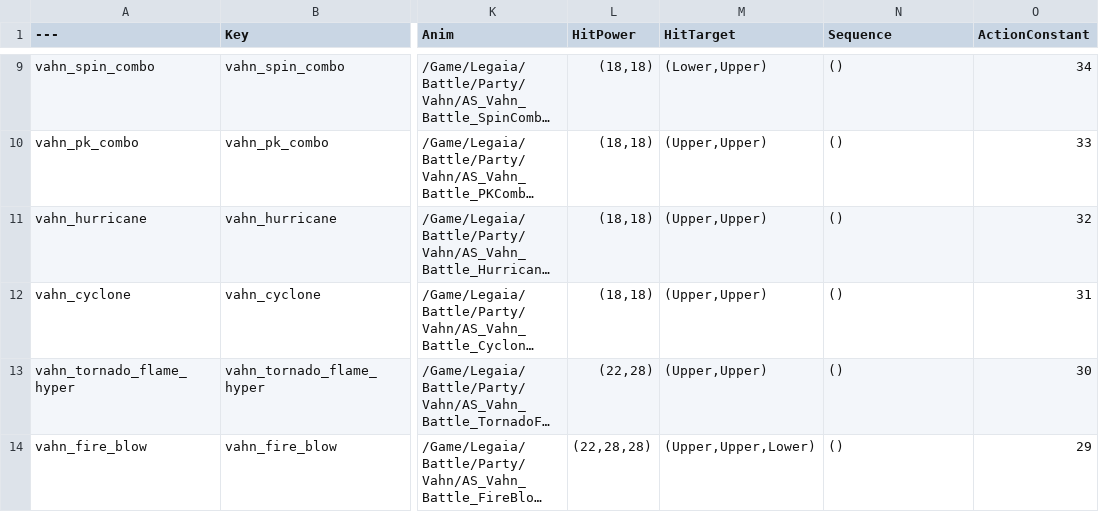
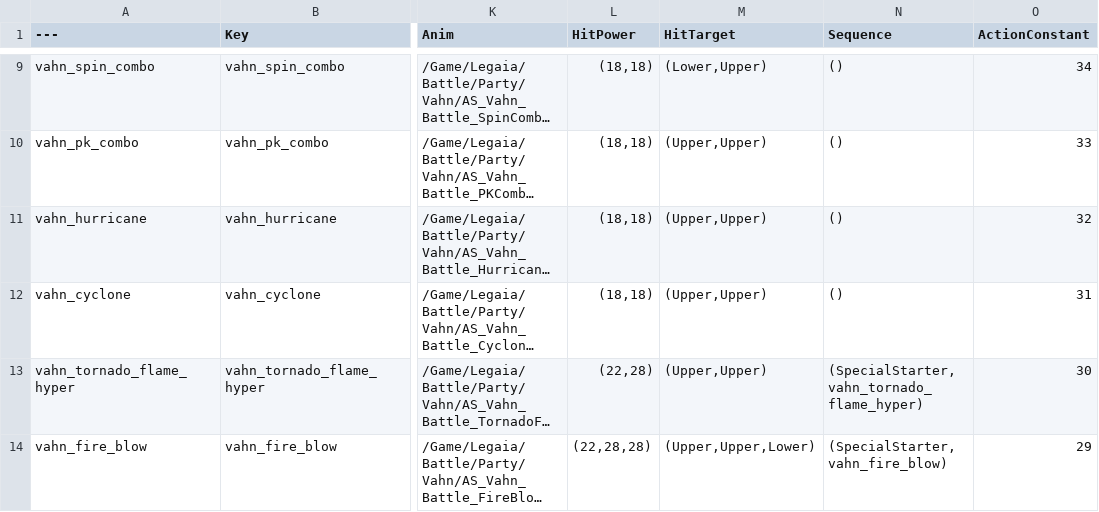
Before and after one commit to lixstudiosgames/JRPGFramework, a CSV file: Docs/Data/DT_Arts.csv, drawn as a sheet; only a part is shown, gaps mark what is left out; long unchanged cells end in …; the diff covers the shown part only; the diff names each change by its address in the sheet, - before the commit and + after, or states it on an @@ line.

Commit message:
feat: Arts played as the game stages them - shared sequence library, Chain Cut, Art tester
- UJRPGArtSequenceLibrary (Arts/JRPGArtSequence.h): a turn's clip queue
  from DT_Arts - a Regular's leading swings then ArtStarter + Art, a
  Hyper behind the SpecialStarter, a Super's Sequence with its first
  Art's swings, a Miracle's whole replacement; the game's speed scale
  per step (8 swings/starter, 4 Arts, 2 after the SpecialStarter); the
  Chain Cut. Shared by the battle and the tester
- UJRPGAnimNotify_ChainCut: where the game cuts a clip when another
  action is queued (first beat + 2, unlocked clips); ps1_party_sounds.py
  records it and the importer puts it on the clips (track "Chain")
- AJRPGArtTester: the hero's battle model playing an Art, a hand-made
  combo or all of them from the Details panel; clips line up along the
  hero's facing, Reset Position
- DT_Arts: Noa's Hurricane Kick plays 0x1D + 0x1E, Hypers start with the
  SpecialStarter, stale Parts dropped on regeneration (81 rows)
- Roadmap: fighters stay where their action leaves them; the target,
  the arena bounds and a minimum spacing keep them in

```diff
--- a/Docs/Data/DT_Arts.csv
+++ b/Docs/Data/DT_Arts.csv
-N13 (Sequence): ()
+N13 (Sequence): (SpecialStarter,vahn_tornado_flame_hyper)
-N14 (Sequence): ()
+N14 (Sequence): (SpecialStarter,vahn_fire_blow)
```
Also changed, not shown: 1 removed row and 11 edited cells elsewhere in this file, 13 other files.
